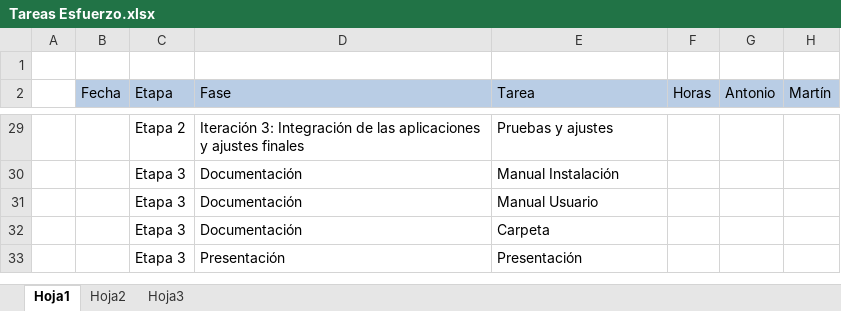
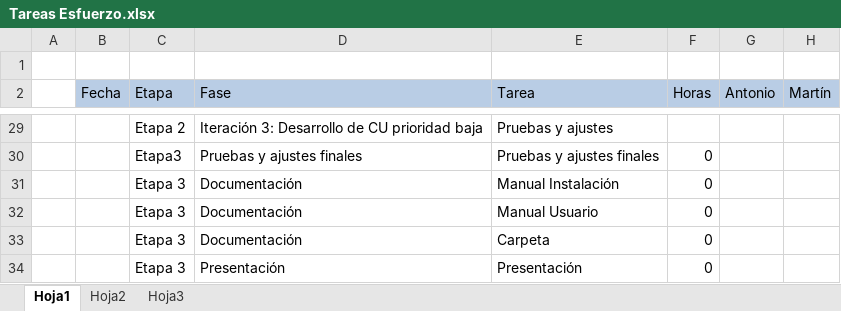
Before and after one commit to ceduardo2901/geolocalizacion-uas, an Excel workbook: doc/Tareas Esfuerzo.xlsx, sheet Hoja1, drawn as a sheet; only a part is shown, gaps mark what is left out; values as stored, in another font and other column widths than the file's, no borders; addresses are those after the commit; the diff covers the shown part only; the diff names each change by its address in the sheet, - before the commit and + after, or states it on an @@ line.

```diff
--- a/doc/Tareas Esfuerzo.xlsx (sheet Hoja1)
+++ b/doc/Tareas Esfuerzo.xlsx (sheet Hoja1)
-D29 (Fase): Iteración 3: Integración de las aplicaciones y ajustes finales
+D29 (Fase): Iteración 3: Desarrollo de CU prioridad baja
+row 30:  |  | Etapa3 | Pruebas y ajustes finales | Pruebas y ajustes finales | 0
-F31:F34 (Horas): (empty)
+F31:F34 (Horas): 0
```
Also changed, not shown: 37 edited cells elsewhere in this sheet.
